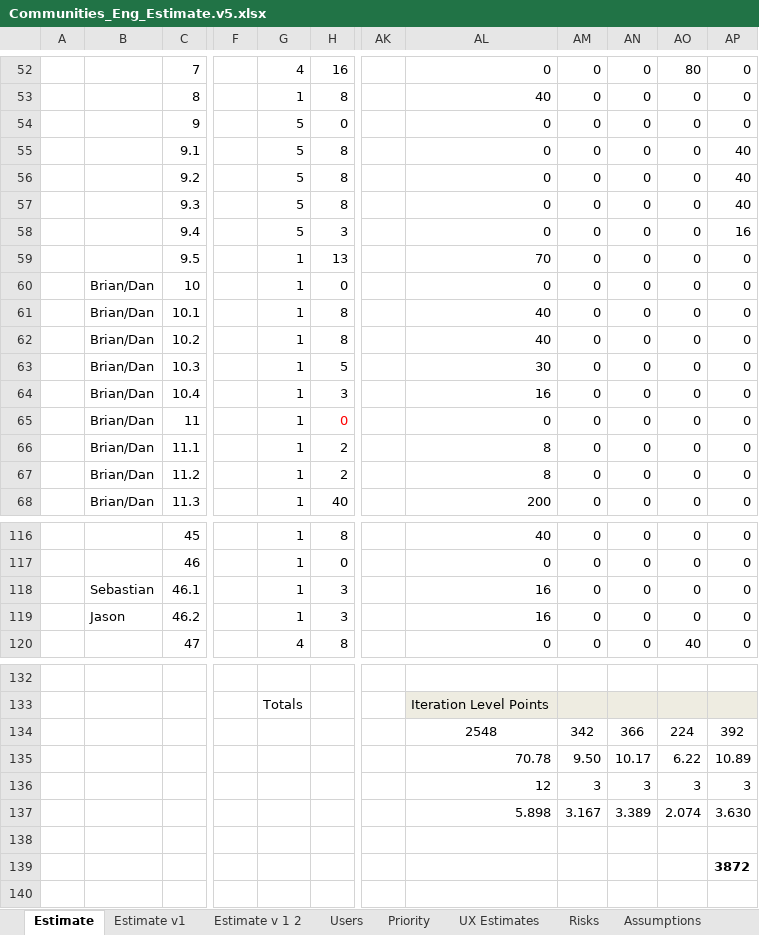
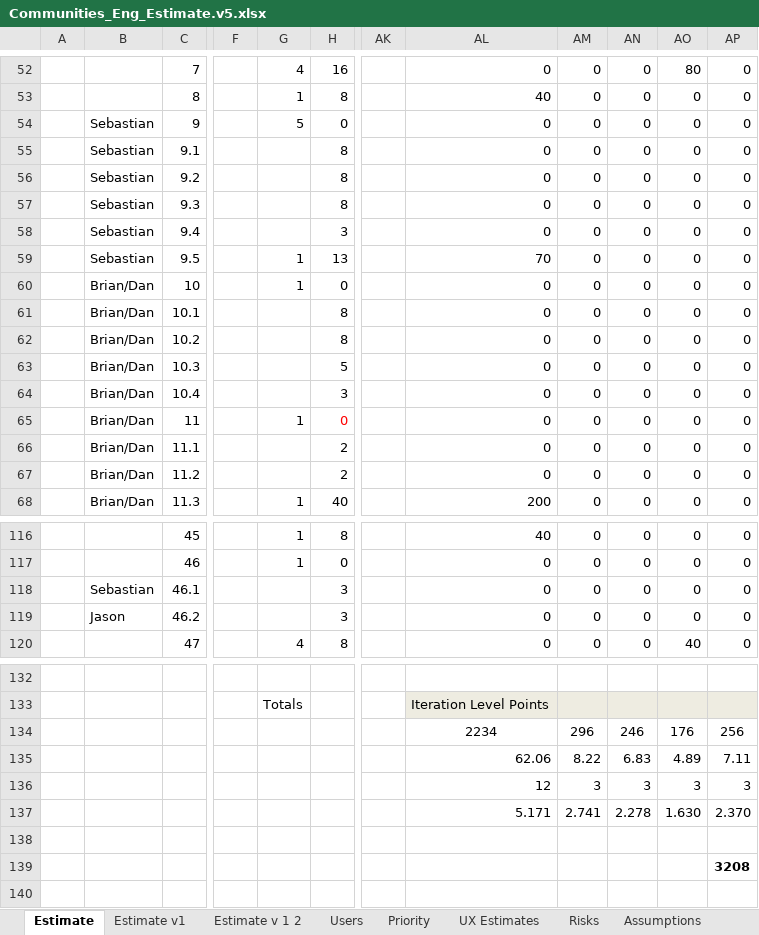
Before and after one commit to starbunks/ilikebeer, an Excel workbook: estimation/Communities_Eng_Estimate.v5.xlsx, sheet Estimate, drawn as a sheet; only a part is shown, gaps mark what is left out; values as stored, in another font and other column widths than the file's, no borders; the diff covers the shown part only; the diff names each change by its address in the sheet, - before the commit and + after, or states it on an @@ line.

Commit message:
/ ‘estimation/Communities_Eng_Estimate.v5.xlsx’

```diff
--- a/estimation/Communities_Eng_Estimate.v5.xlsx (sheet Estimate)
+++ b/estimation/Communities_Eng_Estimate.v5.xlsx (sheet Estimate)
-B54:B59: (empty)
+B54:B59: Sebastian
-G55:G58: 5
+G55:G58: (empty)
-AP55:AP57: 40
+AP55:AP57: 0
-AP58: 16
+AP58: 0
-G61:G64: 1
+G61:G64: (empty)
-AL61:AL62: 40
+AL61:AL62: 0
-AL63: 30
+AL63: 0
-AL64: 16
+AL64: 0
-G66:G67: 1
+G66:G67: (empty)
-AL66:AL67: 8
+AL66:AL67: 0
-G118:G119: 1
+G118:G119: (empty)
-AL118:AL119: 16
+AL118:AL119: 0
-AL134: 2548
+AL134: 2234
-AM134: 342
+AM134: 296
-AN134: 366
+AN134: 246
-AO134: 224
+AO134: 176
-AP134: 392
+AP134: 256
-AL135: 70.78
+AL135: 62.06
-AM135: 9.50
+AM135: 8.22
-AN135: 10.17
+AN135: 6.83
-AO135: 6.22
+AO135: 4.89
-AP135: 10.89
+AP135: 7.11
-AL137: 5.898
+AL137: 5.171
-AM137: 3.167
+AM137: 2.741
-AN137: 3.389
+AN137: 2.278
-AO137: 2.074
+AO137: 1.630
-AP137: 3.630
+AP137: 2.370
-AP139: 3872
+AP139: 3208
```
Also changed, not shown: 28 edited cells and cell formats elsewhere in this sheet.
